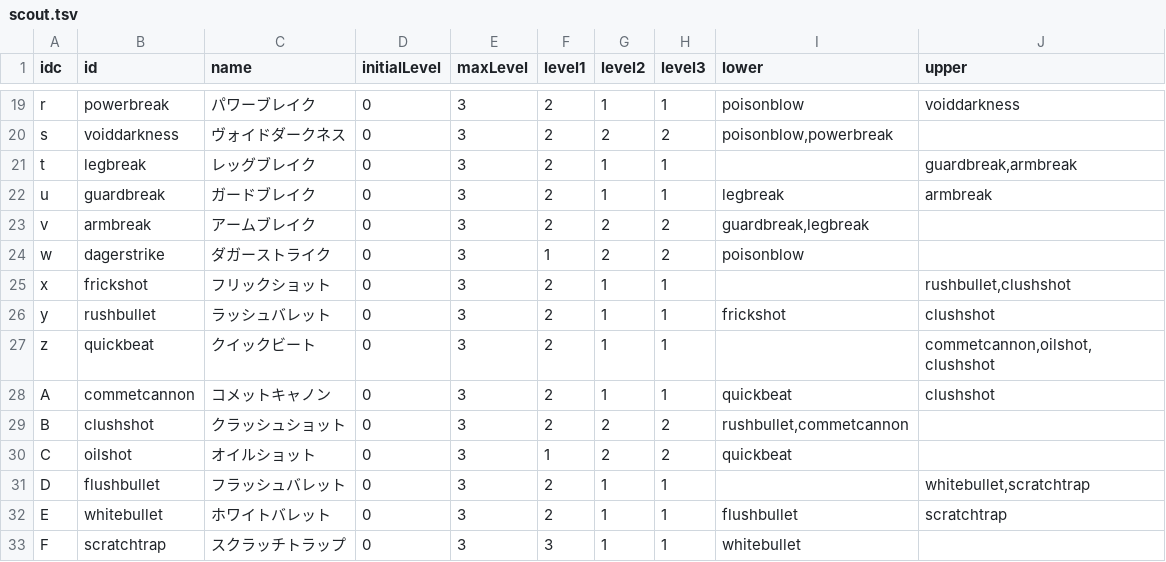
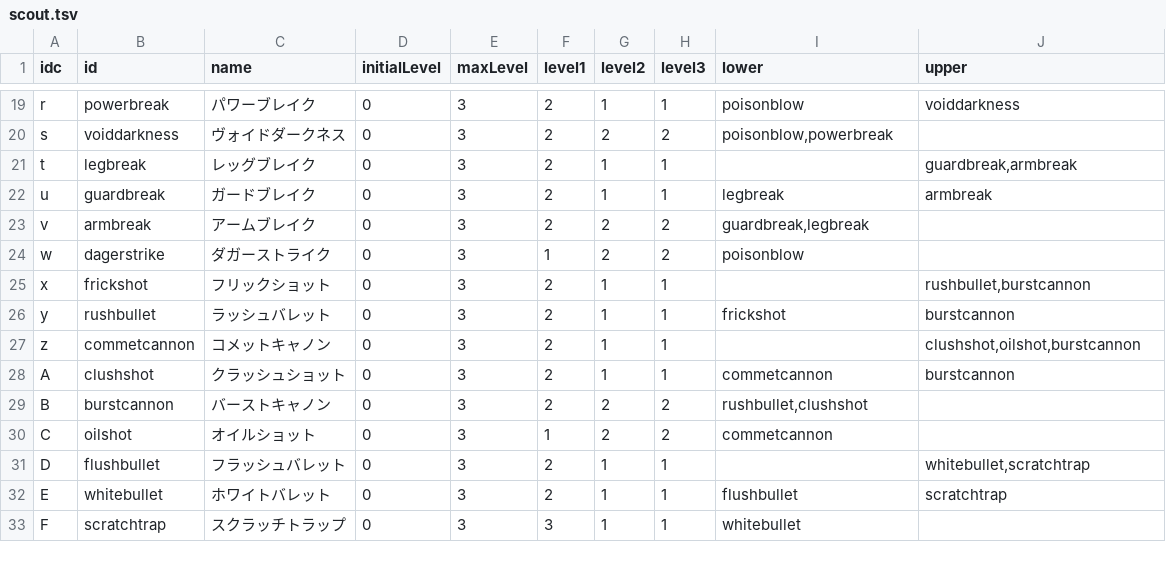
Before and after one commit to saipan-fez/fezskill, a TSV file: docs/table/scout.tsv, drawn as a sheet; only a part is shown, gaps mark what is left out.

Commit message:
update スカウト (#7)
* update burstcannon

* Update scout.tsv

* Update scout.tsv

* Update scout.tsv

* Add files via upload

```diff
--- a/docs/table/scout.tsv
+++ b/docs/table/scout.tsv
@@ -24,8 +24,8 @@ v	armbreak	アームブレイク	0	3	2	2	2	guardbreak,legbreak
 w	dagerstrike	ダガーストライク	0	3	1	2	2	poisonblow	
-x 	frickshot	フリックショット	0	3	2	1	1		rushbullet,clushshot
-y	rushbullet	ラッシュバレット	0	3	2	1	1	frickshot	clushshot
-z	quickbeat	クイックビート	0	3	2	1	1		commetcannon,oilshot,clushshot
-A	commetcannon	コメットキャノン	0	3	2	1	1	quickbeat	clushshot
-B	clushshot	クラッシュショット	0	3	2	2	2	rushbullet,commetcannon	
-C	oilshot	オイルショット	0	3	1	2	2	quickbeat	
+x	frickshot	フリックショット	0	3	2	1	1		rushbullet,burstcannon
+y	rushbullet	ラッシュバレット	0	3	2	1	1	frickshot	burstcannon
+z	commetcannon	コメットキャノン	0	3	2	1	1		clushshot,oilshot,burstcannon
+A	clushshot	クラッシュショット	0	3	2	1	1	commetcannon	burstcannon
+B	burstcannon	バーストキャノン	0	3	2	2	2	rushbullet,clushshot	
+C	oilshot	オイルショット	0	3	1	2	2	commetcannon	
 D	flushbullet	フラッシュバレット	0	3	2	1	1		whitebullet,scratchtrap
```
Also changed, not shown: 2 other files.
